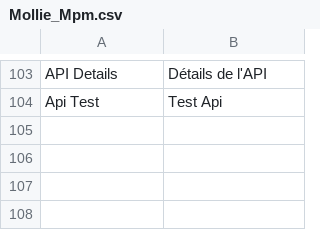
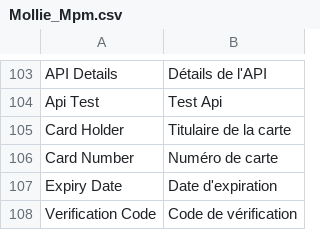
Before and after one commit to mollie/Magento, a CSV file: app/locale/fr_FR/Mollie_Mpm.csv, drawn as a sheet; only a part is shown, gaps mark what is left out.

Commit message:
Creditcard Components Label translations

```diff
--- a/app/locale/fr_FR/Mollie_Mpm.csv
+++ b/app/locale/fr_FR/Mollie_Mpm.csv
@@ -104 +104,5 @@
 "Api Test","Test Api"
+"Card Holder","Titulaire de la carte"
+"Card Number","Numéro de carte"
+"Expiry Date","Date d'expiration"
+"Verification Code","Code de vérification"
```
Also changed, not shown: app/locale/de_DE/Mollie_Mpm.csv, app/locale/en_US/Mollie_Mpm.csv, 1 other file.
